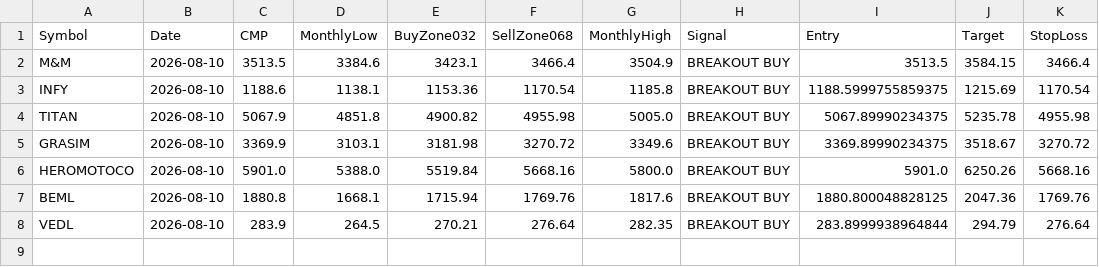
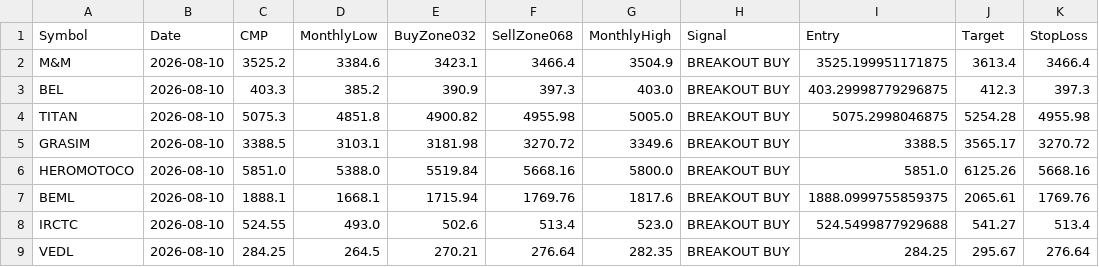
Before and after one commit to johnebe2020-trade/Nse-scanner, a CSV file: data/monthlylevels_buy.csv, drawn as a sheet.

```diff
--- a/data/monthlylevels_buy.csv
+++ b/data/monthlylevels_buy.csv
@@ -1,8 +1,9 @@
 Symbol,Date,CMP,MonthlyLow,BuyZone032,SellZone068,MonthlyHigh,Signal,Entry,Target,StopLoss
-M&M,2026-08-10,3513.5,3384.6,3423.1,3466.4,3504.9,BREAKOUT BUY,3513.5,3584.15,3466.4
-INFY,2026-08-10,1188.6,1138.1,1153.36,1170.54,1185.8,BREAKOUT BUY,1188.5999755859375,1215.69,1170.54
-TITAN,2026-08-10,5067.9,4851.8,4900.82,4955.98,5005.0,BREAKOUT BUY,5067.89990234375,5235.78,4955.98
-GRASIM,2026-08-10,3369.9,3103.1,3181.98,3270.72,3349.6,BREAKOUT BUY,3369.89990234375,3518.67,3270.72
-HEROMOTOCO,2026-08-10,5901.0,5388.0,5519.84,5668.16,5800.0,BREAKOUT BUY,5901.0,6250.26,5668.16
-BEML,2026-08-10,1880.8,1668.1,1715.94,1769.76,1817.6,BREAKOUT BUY,1880.800048828125,2047.36,1769.76
-VEDL,2026-08-10,283.9,264.5,270.21,276.64,282.35,BREAKOUT BUY,283.8999938964844,294.79,276.64
+M&M,2026-08-10,3525.2,3384.6,3423.1,3466.4,3504.9,BREAKOUT BUY,3525.199951171875,3613.4,3466.4
+BEL,2026-08-10,403.3,385.2,390.9,397.3,403.0,BREAKOUT BUY,403.29998779296875,412.3,397.3
+TITAN,2026-08-10,5075.3,4851.8,4900.82,4955.98,5005.0,BREAKOUT BUY,5075.2998046875,5254.28,4955.98
+GRASIM,2026-08-10,3388.5,3103.1,3181.98,3270.72,3349.6,BREAKOUT BUY,3388.5,3565.17,3270.72
+HEROMOTOCO,2026-08-10,5851.0,5388.0,5519.84,5668.16,5800.0,BREAKOUT BUY,5851.0,6125.26,5668.16
+BEML,2026-08-10,1888.1,1668.1,1715.94,1769.76,1817.6,BREAKOUT BUY,1888.0999755859375,2065.61,1769.76
+IRCTC,2026-08-10,524.55,493.0,502.6,513.4,523.0,BREAKOUT BUY,524.5499877929688,541.27,513.4
+VEDL,2026-08-10,284.25,264.5,270.21,276.64,282.35,BREAKOUT BUY,284.25,295.67,276.64
```
Also changed, not shown: data/breakout5d_buy.csv, data/breakout5d_paper_log.csv, 6 other files.
